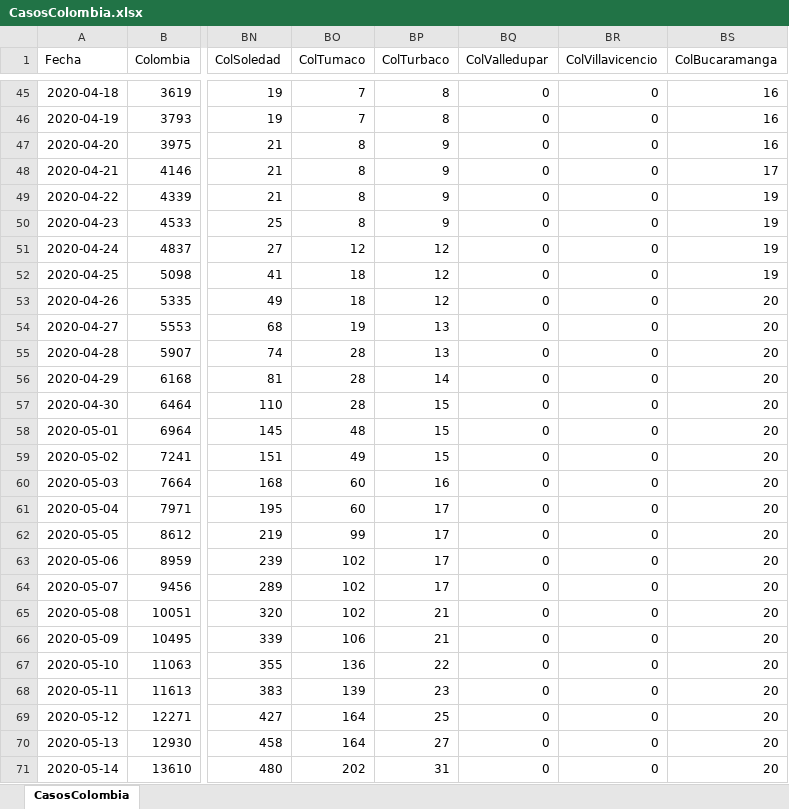
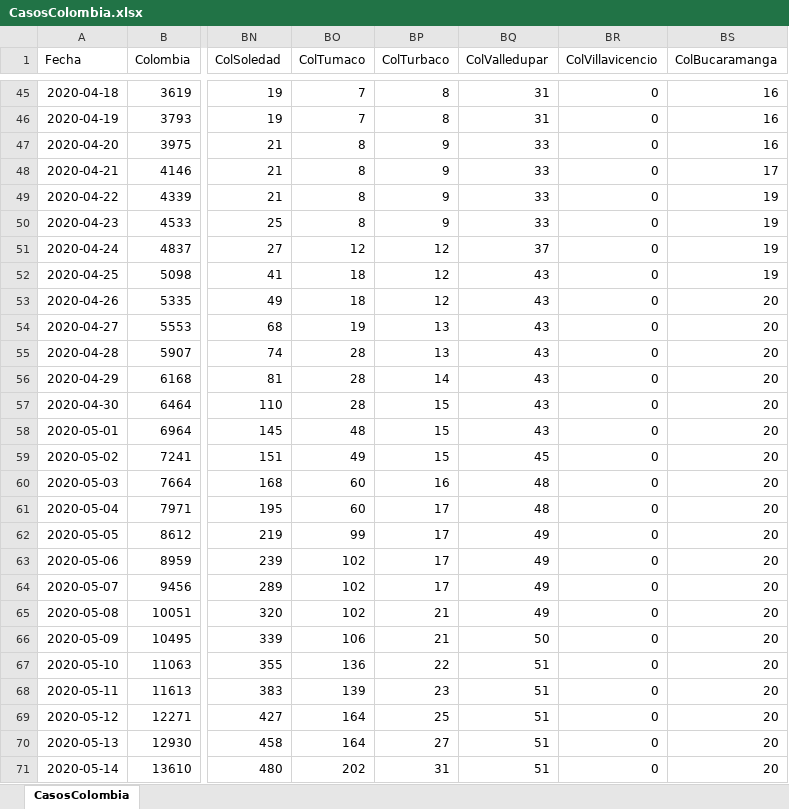
Before and after one commit to 1Alacer/covid, an Excel workbook: CasosColombia.xlsx, sheet CasosColombia, drawn as a sheet; only a part is shown, gaps mark what is left out; values as stored, in another font and other column widths than the file's, no borders; the diff covers the shown part only; the diff names each change by its address in the sheet, - before the commit and + after, or states it on an @@ line.

```diff
--- a/CasosColombia.xlsx (sheet CasosColombia)
+++ b/CasosColombia.xlsx (sheet CasosColombia)
-BQ45:BQ46 (ColValledupar): 0
+BQ45:BQ46 (ColValledupar): 31
-BQ47:BQ50 (ColValledupar): 0
+BQ47:BQ50 (ColValledupar): 33
-BQ51 (ColValledupar): 0
+BQ51 (ColValledupar): 37
-BQ52:BQ58 (ColValledupar): 0
+BQ52:BQ58 (ColValledupar): 43
-BQ59 (ColValledupar): 0
+BQ59 (ColValledupar): 45
-BQ60:BQ61 (ColValledupar): 0
+BQ60:BQ61 (ColValledupar): 48
-BQ62:BQ65 (ColValledupar): 0
+BQ62:BQ65 (ColValledupar): 49
-BQ66 (ColValledupar): 0
+BQ66 (ColValledupar): 50
-BQ67:BQ71 (ColValledupar): 0
+BQ67:BQ71 (ColValledupar): 51
```
Also changed, not shown: 1 added row and 208 edited cells elsewhere in this sheet, 1 other file.
